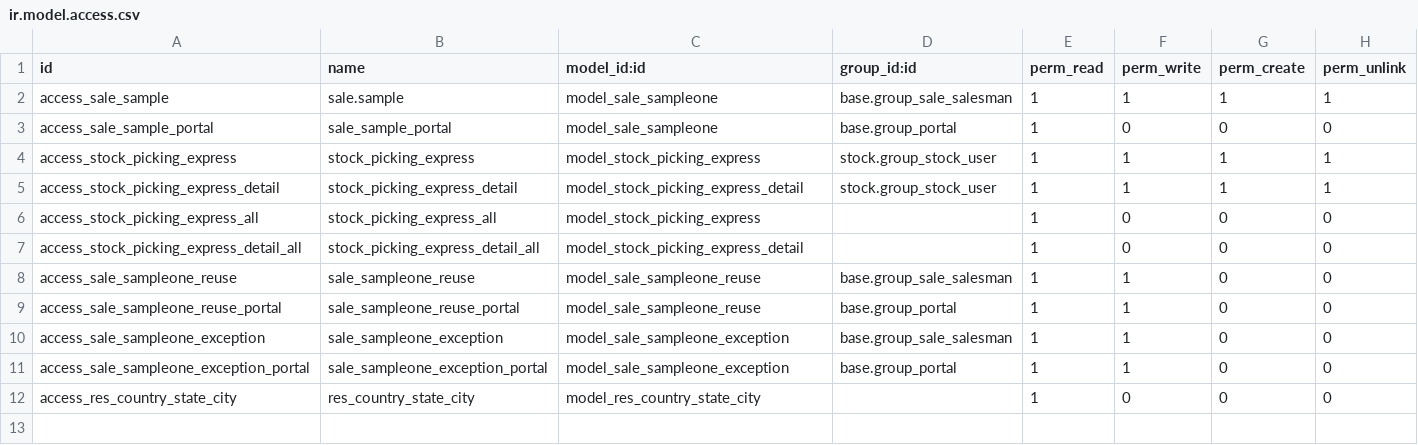
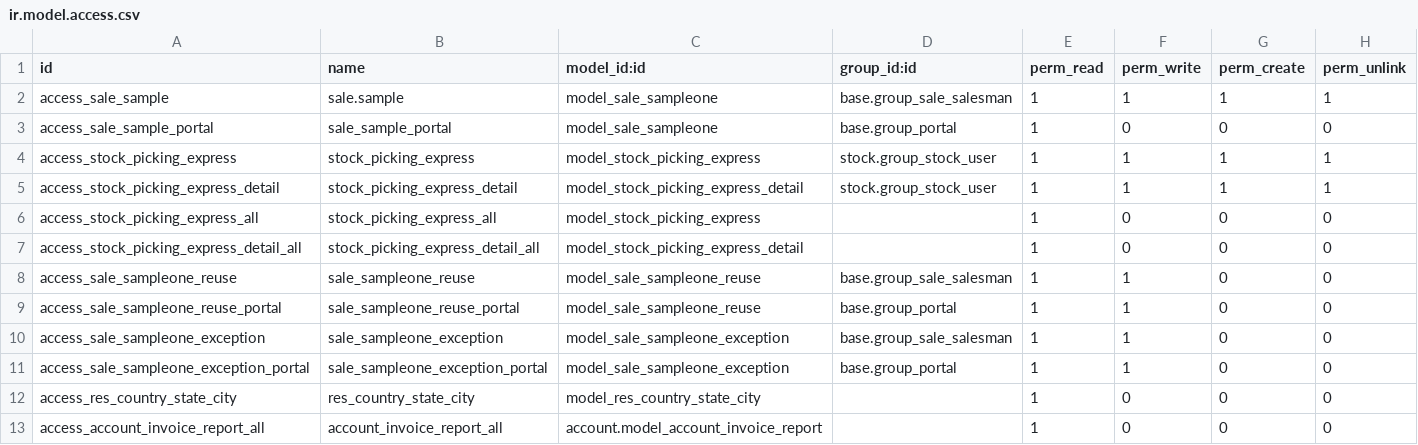
Before and after one commit to vnsofthe/odoo-dev, a CSV file: addons/rhwl/security/ir.model.access.csv, drawn as a sheet.

```diff
--- a/addons/rhwl/security/ir.model.access.csv
+++ b/addons/rhwl/security/ir.model.access.csv
@@ -12 +12,2 @@ access_sale_sampleone_exception_portal,sale_sampleone_exception_portal,model_sal
 access_res_country_state_city,res_country_state_city,model_res_country_state_city,,1,0,0,0
+access_account_invoice_report_all,account_invoice_report_all,account.model_account_invoice_report,,1,0,0,0
```
Also changed, not shown: 11 other files.
